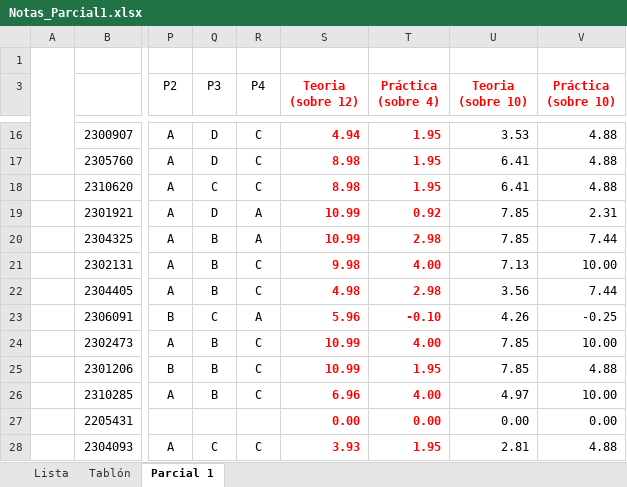
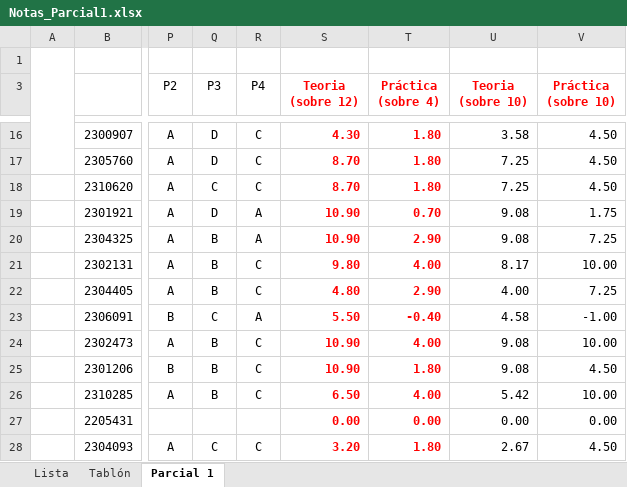
Before and after one commit to secun/R_basis, an Excel workbook: Notas_Parcial1.xlsx, sheet Parcial 1, drawn as a sheet; only a part is shown, gaps mark what is left out; values as stored, in another font and other column widths than the file's, no borders; conditional formats not drawn; the diff covers the shown part only; the diff names each change by its address in the sheet, - before the commit and + after, or states it on an @@ line.

```diff
--- a/Notas_Parcial1.xlsx (sheet Parcial 1)
+++ b/Notas_Parcial1.xlsx (sheet Parcial 1)
-S16 (Teoria (sobre 12)): 4.94
+S16 (Teoria (sobre 12)): 4.30
-T16:T18 (Práctica (sobre 4)): 1.95
+T16:T18 (Práctica (sobre 4)): 1.80
-U16 (Teoria (sobre 10)): 3.53
+U16 (Teoria (sobre 10)): 3.58
-V16:V18 (Práctica (sobre 10)): 4.88
+V16:V18 (Práctica (sobre 10)): 4.50
-S17:S18 (Teoria (sobre 12)): 8.98
+S17:S18 (Teoria (sobre 12)): 8.70
-U17:U18 (Teoria (sobre 10)): 6.41
+U17:U18 (Teoria (sobre 10)): 7.25
-S19:S20 (Teoria (sobre 12)): 10.99
+S19:S20 (Teoria (sobre 12)): 10.90
-T19 (Práctica (sobre 4)): 0.92
+T19 (Práctica (sobre 4)): 0.70
-U19:U20 (Teoria (sobre 10)): 7.85
+U19:U20 (Teoria (sobre 10)): 9.08
-V19 (Práctica (sobre 10)): 2.31
+V19 (Práctica (sobre 10)): 1.75
-T20 (Práctica (sobre 4)): 2.98
+T20 (Práctica (sobre 4)): 2.90
-V20 (Práctica (sobre 10)): 7.44
+V20 (Práctica (sobre 10)): 7.25
-S21 (Teoria (sobre 12)): 9.98
+S21 (Teoria (sobre 12)): 9.80
-U21 (Teoria (sobre 10)): 7.13
+U21 (Teoria (sobre 10)): 8.17
-S22 (Teoria (sobre 12)): 4.98
+S22 (Teoria (sobre 12)): 4.80
-T22 (Práctica (sobre 4)): 2.98
+T22 (Práctica (sobre 4)): 2.90
-U22 (Teoria (sobre 10)): 3.56
+U22 (Teoria (sobre 10)): 4.00
-V22 (Práctica (sobre 10)): 7.44
+V22 (Práctica (sobre 10)): 7.25
-S23 (Teoria (sobre 12)): 5.96
+S23 (Teoria (sobre 12)): 5.50
-T23 (Práctica (sobre 4)): -0.10
+T23 (Práctica (sobre 4)): -0.40
-U23 (Teoria (sobre 10)): 4.26
+U23 (Teoria (sobre 10)): 4.58
-V23 (Práctica (sobre 10)): -0.25
+V23 (Práctica (sobre 10)): -1.00
-S24:S25 (Teoria (sobre 12)): 10.99
+S24:S25 (Teoria (sobre 12)): 10.90
-U24:U25 (Teoria (sobre 10)): 7.85
+U24:U25 (Teoria (sobre 10)): 9.08
-T25 (Práctica (sobre 4)): 1.95
+T25 (Práctica (sobre 4)): 1.80
-V25 (Práctica (sobre 10)): 4.88
+V25 (Práctica (sobre 10)): 4.50
-S26 (Teoria (sobre 12)): 6.96
+S26 (Teoria (sobre 12)): 6.50
-U26 (Teoria (sobre 10)): 4.97
+U26 (Teoria (sobre 10)): 5.42
-S28 (Teoria (sobre 12)): 3.93
+S28 (Teoria (sobre 12)): 3.20
-T28 (Práctica (sobre 4)): 1.95
+T28 (Práctica (sobre 4)): 1.80
-U28 (Teoria (sobre 10)): 2.81
+U28 (Teoria (sobre 10)): 2.67
-V28 (Práctica (sobre 10)): 4.88
+V28 (Práctica (sobre 10)): 4.50
```
Also changed, not shown: 115 edited cells elsewhere in this sheet, 1 other file.
